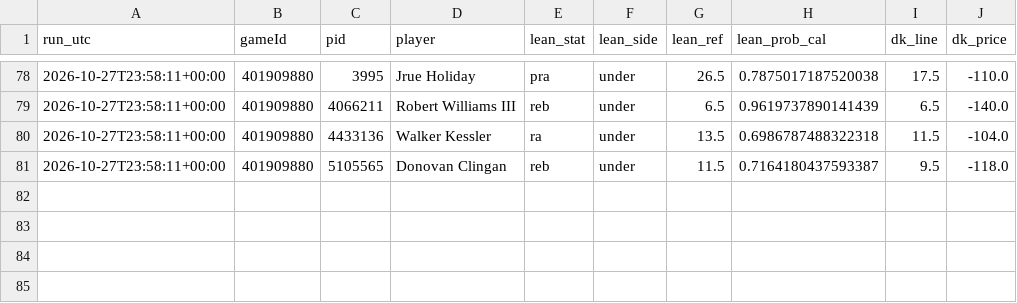
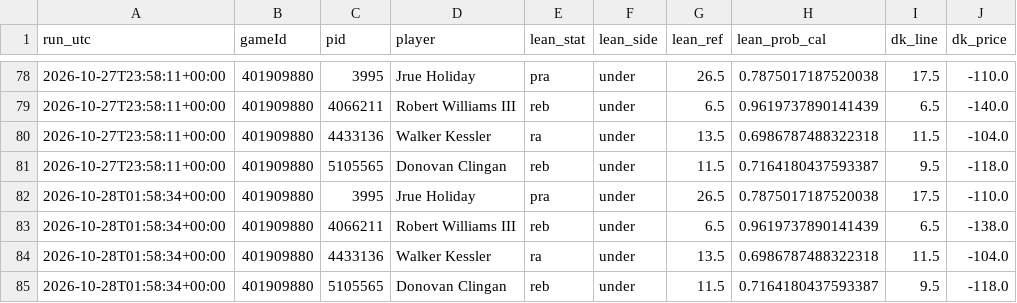
Before and after one commit to mikehollandwork-source/NBA, a CSV file: reports/live/dk_lines/2026-10-27.csv, drawn as a sheet; only a part is shown, gaps mark what is left out; the diff names each change by its address in the sheet, - before the commit and + after, or states it on an @@ line.

```diff
--- a/reports/live/dk_lines/2026-10-27.csv
+++ b/reports/live/dk_lines/2026-10-27.csv
+row 82: 2026-10-28T01:58:34+00:00 | 401909880 | 3995 | Jrue Holiday | pra | under | 26.5 | 0.7875017187520038 | 17.5 | -110.0
+row 83: 2026-10-28T01:58:34+00:00 | 401909880 | 4066211 | Robert Williams III | reb | under | 6.5 | 0.9619737890141439 | 6.5 | -138.0
+row 84: 2026-10-28T01:58:34+00:00 | 401909880 | 4433136 | Walker Kessler | ra | under | 13.5 | 0.6986787488322318 | 11.5 | -104.0
+row 85: 2026-10-28T01:58:34+00:00 | 401909880 | 5105565 | Donovan Clingan | reb | under | 11.5 | 0.7164180437593387 | 9.5 | -118.0
```
Also changed, not shown: reports/live/locked/2026-10-27/POR@LAL.csv.
